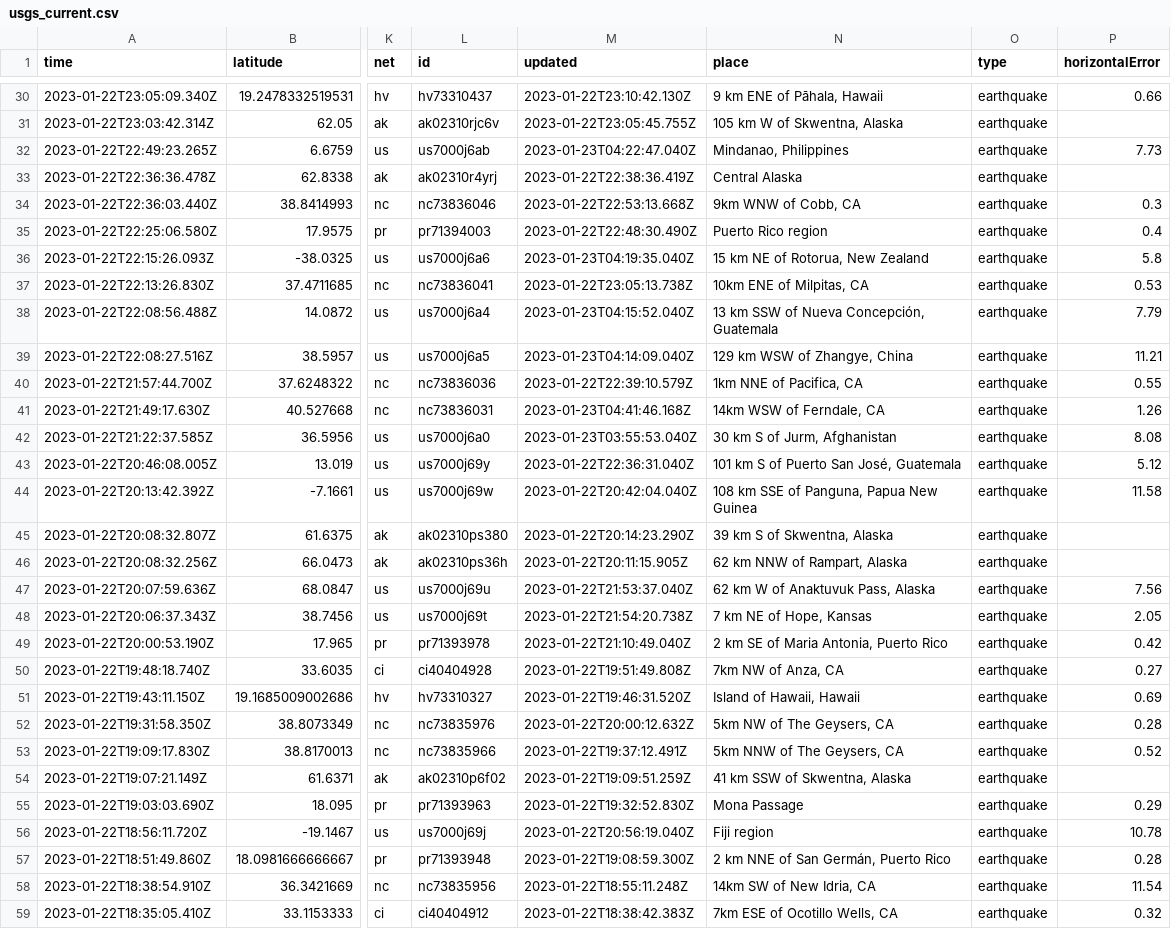
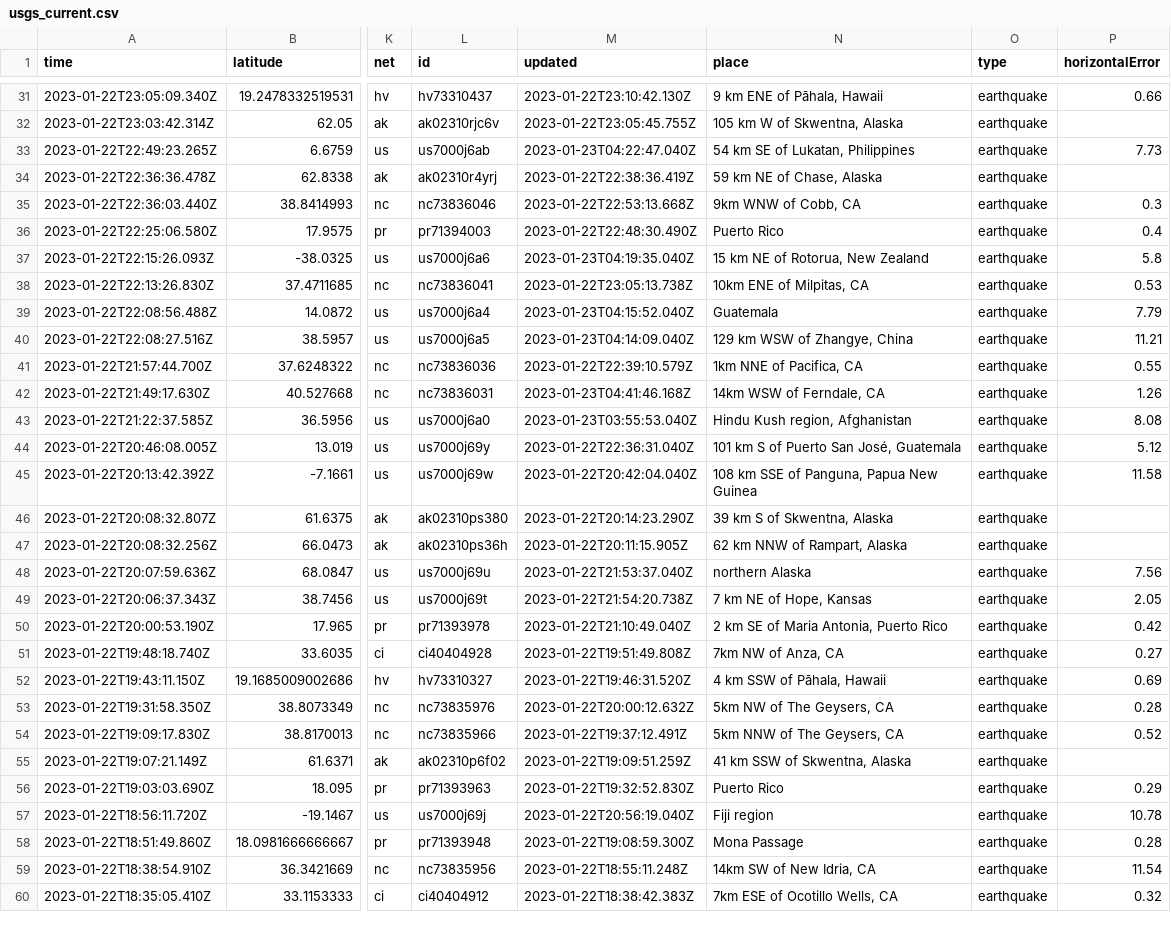
Before and after one commit to katielicari/nicar22-github-action, a CSV file: usgs_current.csv, drawn as a sheet; only a part is shown, gaps mark what is left out; addresses are those after the commit; the diff covers the shown part only; the diff names each change by its address in the sheet, - before the commit and + after, or states it on an @@ line.

```diff
--- a/usgs_current.csv
+++ b/usgs_current.csv
-N33 (place): Mindanao, Philippines
+N33 (place): 54 km SE of Lukatan, Philippines
-N34 (place): Central Alaska
+N34 (place): 59 km NE of Chase, Alaska
-N36 (place): Puerto Rico region
+N36 (place): Puerto Rico
-N39 (place): 13 km SSW of Nueva Concepción, Guatemala
+N39 (place): Guatemala
-N43 (place): 30 km S of Jurm, Afghanistan
+N43 (place): Hindu Kush region, Afghanistan
-N48 (place): 62 km W of Anaktuvuk Pass, Alaska
+N48 (place): northern Alaska
-N52 (place): Island of Hawaii, Hawaii
+N52 (place): 4 km SSW of Pāhala, Hawaii
-N56 (place): Mona Passage
+N56 (place): Puerto Rico
-N58 (place): 2 km NNE of San Germán, Puerto Rico
+N58 (place): Mona Passage
```
Also changed, not shown: 1 added row, 4 removed rows and 25 edited cells elsewhere in this file.
